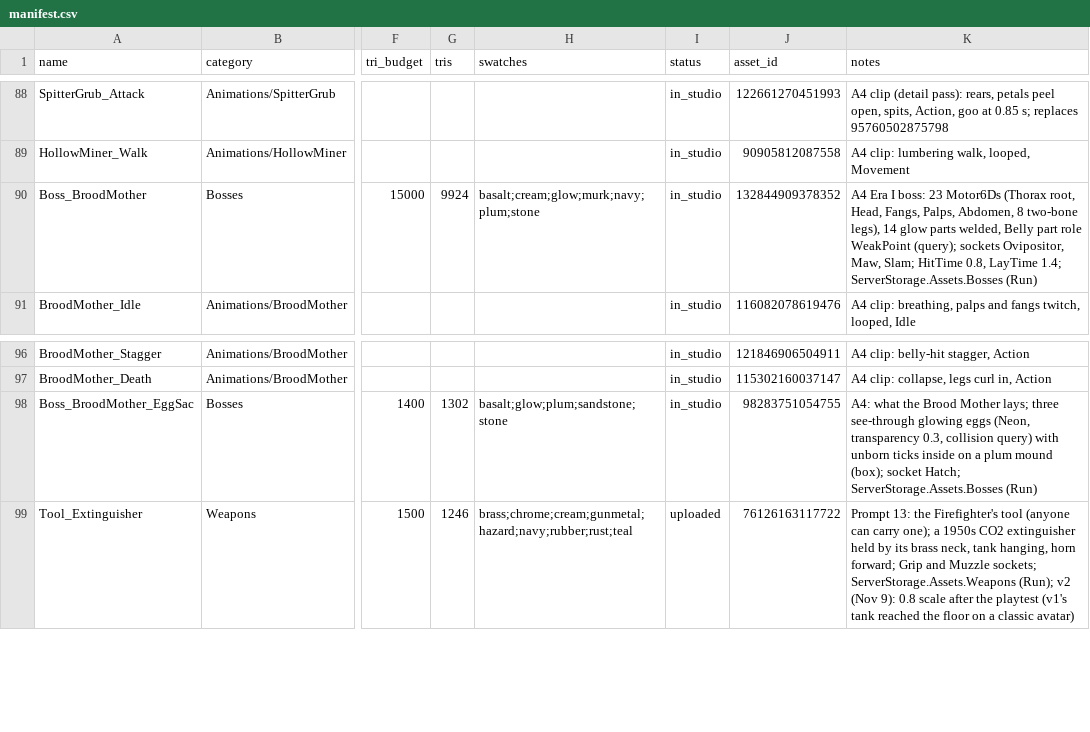
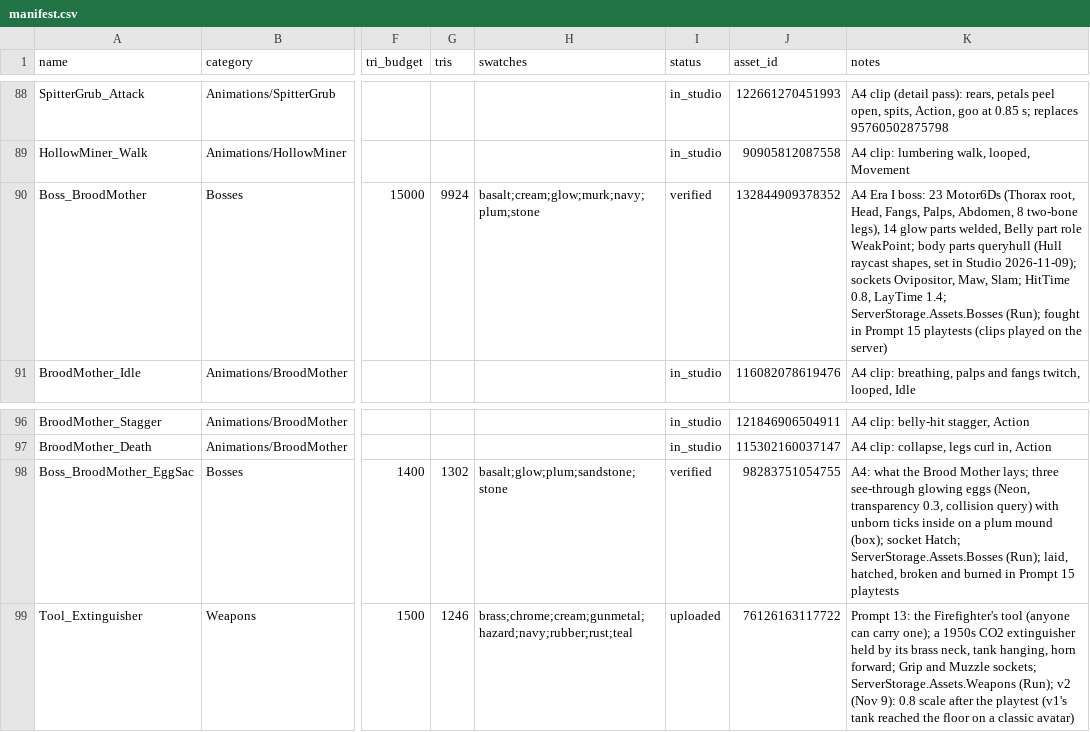
Before and after one commit to landonhjones2020-bit/100years-assets, a CSV file: manifest.csv, drawn as a sheet; only a part is shown, gaps mark what is left out; the diff names each change by its address in the sheet, - before the commit and + after, or states it on an @@ line.

```diff
--- a/manifest.csv
+++ b/manifest.csv
-I90 (status): in_studio
+I90 (status): verified
-K90 (notes): …part role WeakPoint (query); sockets Ovipositor, Maw, Slam; HitTime 0.8, LayTime 1.4; ServerStorage.Assets.Bosses (Run)
+K90 (notes): …part role WeakPoint; body parts queryhull (Hull raycast shapes, set in Studio 2026-11-09); sockets Ovipositor, Maw, Slam; HitTime 0.8, LayTime 1.4; ServerStorage.Assets.Bosses (Run); fought in Prompt 15 playtests (clips played on the server)
-I98 (status): in_studio
+I98 (status): verified
-K98 (notes): …Hatch; ServerStorage.Assets.Bosses (Run)
+K98 (notes): …Hatch; ServerStorage.Assets.Bosses (Run); laid, hatched, broken and burned in Prompt 15 playtests
```
Also changed, not shown: 6 other files.
